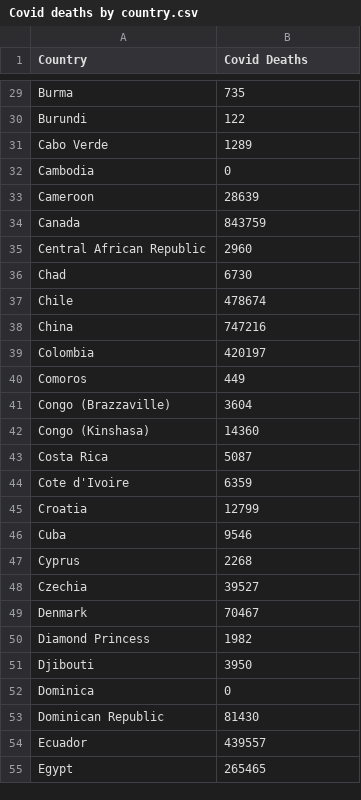
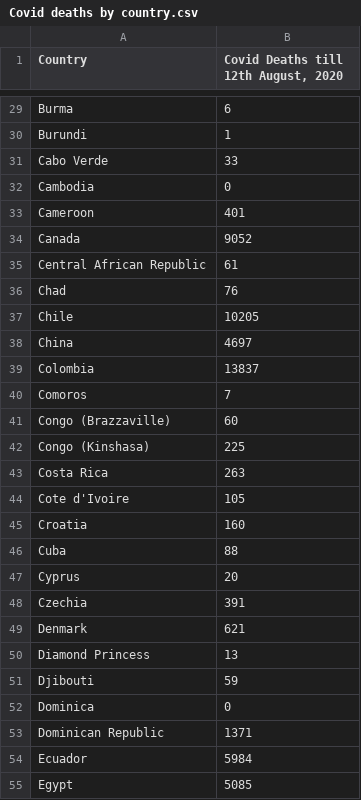
Before and after one commit to amilakanishka/ETL_Project, a CSV file: Covid deaths by country.csv, drawn as a sheet; only a part is shown, gaps mark what is left out; the diff covers the shown part only; the diff names each change by its address in the sheet, - before the commit and + after, or states it on an @@ line.

Commit message:
Update Covid deaths by country.csv

```diff
--- a/Covid deaths by country.csv
+++ b/Covid deaths by country.csv
-B1: Covid Deaths
+B1: Covid Deaths till 12th August, 2020
-B29: 735
+B29: 6
-B30: 122
+B30: 1
-B31: 1289
+B31: 33
-B33: 28639
+B33: 401
-B34: 843759
+B34: 9052
-B35: 2960
+B35: 61
-B36: 6730
+B36: 76
-B37: 478674
+B37: 10205
-B38: 747216
+B38: 4697
-B39: 420197
+B39: 13837
-B40: 449
+B40: 7
-B41: 3604
+B41: 60
-B42: 14360
+B42: 225
-B43: 5087
+B43: 263
-B44: 6359
+B44: 105
-B45: 12799
+B45: 160
-B46: 9546
+B46: 88
-B47: 2268
+B47: 20
-B48: 39527
+B48: 391
-B49: 70467
+B49: 621
-B50: 1982
+B50: 13
-B51: 3950
+B51: 59
-B53: 81430
+B53: 1371
-B54: 439557
+B54: 5984
-B55: 265465
+B55: 5085
```
Also changed, not shown: 150 edited cells elsewhere in this file.
